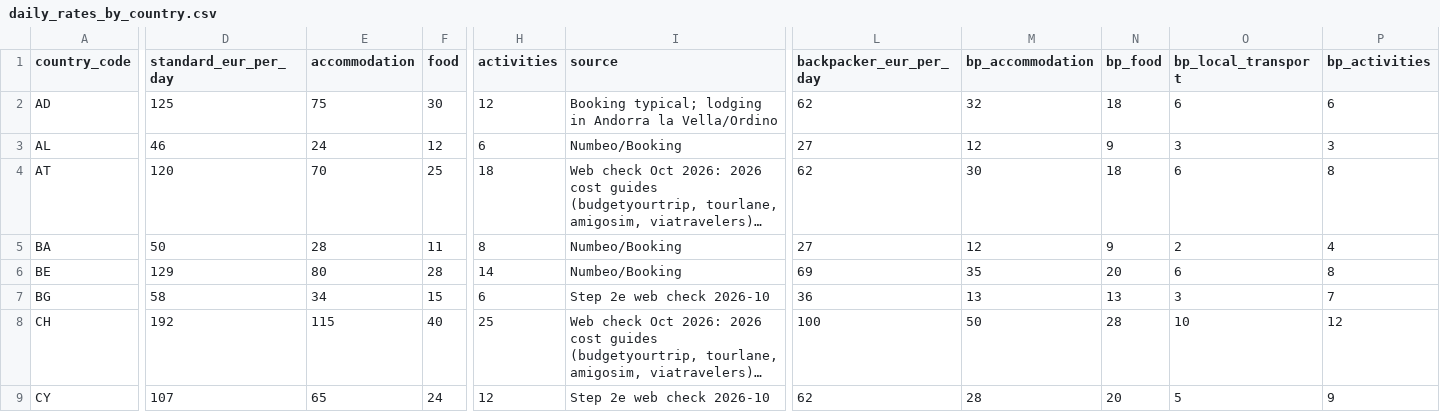
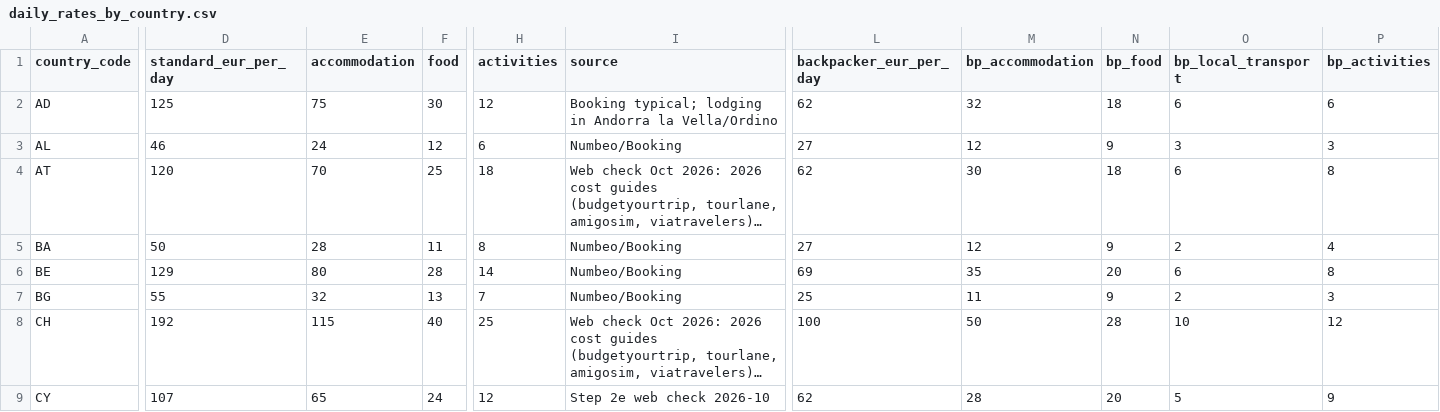
Before and after one commit to YWarmelink/YourAtlas, a CSV file: data/cost_reference/daily_rates_by_country.csv, drawn as a sheet; only a part is shown, gaps mark what is left out; long unchanged cells end in …; the diff covers the shown part only; the diff names each change by its address in the sheet, - before the commit and + after, or states it on an @@ line.

```diff
--- a/data/cost_reference/daily_rates_by_country.csv
+++ b/data/cost_reference/daily_rates_by_country.csv
-D7 (standard_eur_per_day): 58
+D7 (standard_eur_per_day): 55
-E7 (accommodation): 34
+E7 (accommodation): 32
-F7 (food): 15
+F7 (food): 13
-H7 (activities): 6
+H7 (activities): 7
-I7 (source): Step 2e web check 2026-10
+I7 (source): Numbeo/Booking
-L7 (backpacker_eur_per_day): 36
+L7 (backpacker_eur_per_day): 25
-M7 (bp_accommodation): 13
+M7 (bp_accommodation): 11
-N7 (bp_food): 13
+N7 (bp_food): 9
-O7 (bp_local_transport): 3
+O7 (bp_local_transport): 2
-P7 (bp_activities): 7
+P7 (bp_activities): 3
```
Also changed, not shown: 14 edited cells elsewhere in this file, 14 other files.
